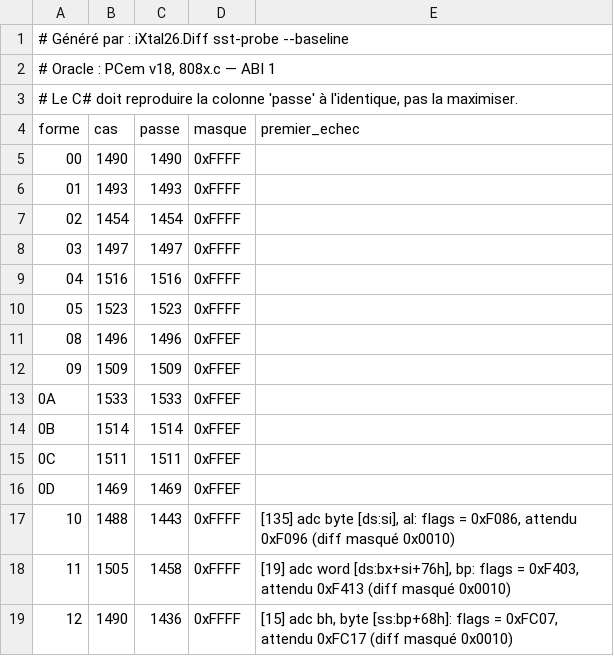
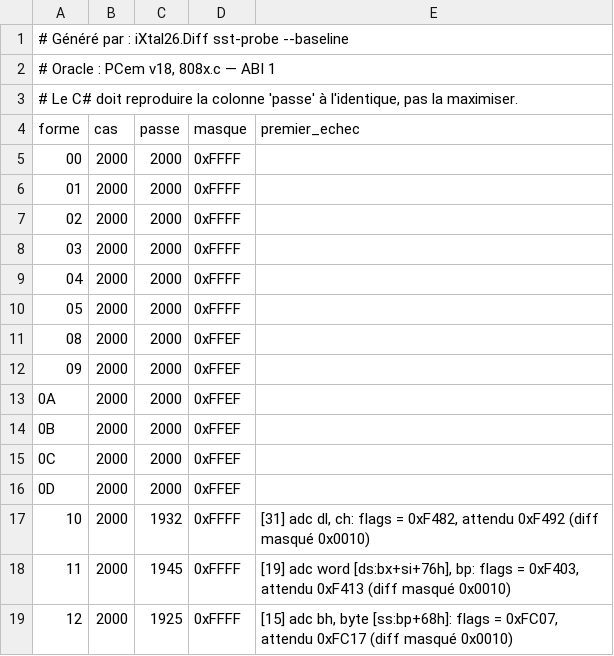
Before and after one commit to jpeloille/iXtal928, a TSV file: sst-baseline.tsv, drawn as a sheet; only a part is shown; the diff covers the shown part only.

```diff
--- a/sst-baseline.tsv
+++ b/sst-baseline.tsv
@@ -4,16 +4,16 @@
 forme	cas	passe	masque	premier_echec
-00	1490	1490	0xFFFF	
-01	1493	1493	0xFFFF	
-02	1454	1454	0xFFFF	
-03	1497	1497	0xFFFF	
-04	1516	1516	0xFFFF	
-05	1523	1523	0xFFFF	
-08	1496	1496	0xFFEF	
-09	1509	1509	0xFFEF	
-0A	1533	1533	0xFFEF	
-0B	1514	1514	0xFFEF	
-0C	1511	1511	0xFFEF	
-0D	1469	1469	0xFFEF	
-10	1488	1443	0xFFFF	[135] adc byte [ds:si], al: flags = 0xF086, attendu 0xF096 (diff masqué 0x0010)
-11	1505	1458	0xFFFF	[19] adc word [ds:bx+si+76h], bp: flags = 0xF403, attendu 0xF413 (diff masqué 0x0010)
-12	1490	1436	0xFFFF	[15] adc bh, byte [ss:bp+68h]: flags = 0xFC07, attendu 0xFC17 (diff masqué 0x0010)
+00	2000	2000	0xFFFF	
+01	2000	2000	0xFFFF	
+02	2000	2000	0xFFFF	
+03	2000	2000	0xFFFF	
+04	2000	2000	0xFFFF	
+05	2000	2000	0xFFFF	
+08	2000	2000	0xFFEF	
+09	2000	2000	0xFFEF	
+0A	2000	2000	0xFFEF	
+0B	2000	2000	0xFFEF	
+0C	2000	2000	0xFFEF	
+0D	2000	2000	0xFFEF	
+10	2000	1932	0xFFFF	[31] adc dl, ch: flags = 0xF482, attendu 0xF492 (diff masqué 0x0010)
+11	2000	1945	0xFFFF	[19] adc word [ds:bx+si+76h], bp: flags = 0xF403, attendu 0xF413 (diff masqué 0x0010)
+12	2000	1925	0xFFFF	[15] adc bh, byte [ss:bp+68h]: flags = 0xFC07, attendu 0xFC17 (diff masqué 0x0010)
```
Also changed, not shown: 24 added rows and 61 edited cells elsewhere in this file, oracle.tsv, 4 other files.
